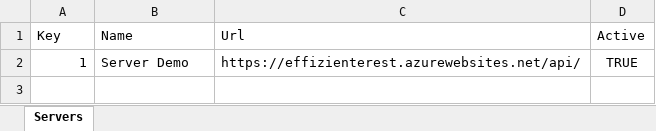
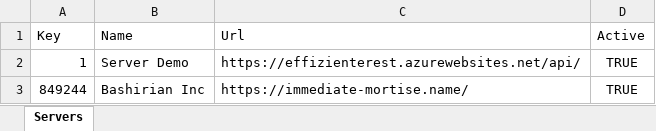
Before and after one commit to apis3445/PlaywrightFramewokr, an Excel workbook: 10/servers-xlsx-b45414d1440b649c23868d9b19e0f22e5f012826.xlsx, sheet Servers, drawn as a sheet; values as stored, in another font and other column widths than the file's, no borders; the diff names each change by its address in the sheet, - before the commit and + after, or states it on an @@ line.

```diff
--- a/10/servers-xlsx-b45414d1440b649c23868d9b19e0f22e5f012826.xlsx (sheet Servers)
+++ b/10/servers-xlsx-b45414d1440b649c23868d9b19e0f22e5f012826.xlsx (sheet Servers)
+row 3: 849244 | Bashirian Inc | https://immediate-mortise.name/ | TRUE
```
Also changed, not shown: 33 other files.
